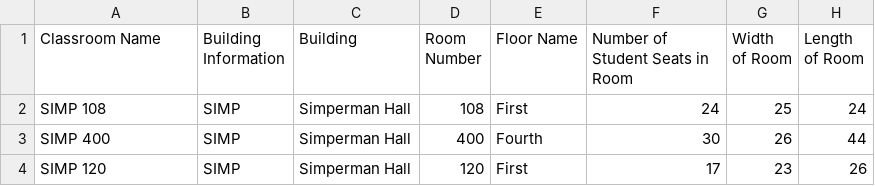
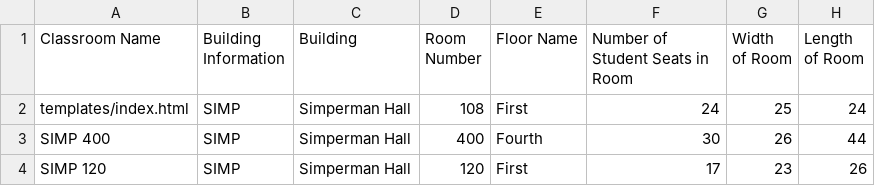
Before and after one commit to olivermclane/CC-CS430-RoomScheduler-, a CSV file: django_react_roomscheduler/roomschedulerapi/DataReader/Data/ClassroomInformation.csv, drawn as a sheet; only a part is shown; the diff names each change by its address in the sheet, - before the commit and + after, or states it on an @@ line.

```diff
--- a/django_react_roomscheduler/roomschedulerapi/DataReader/Data/ClassroomInformation.csv
+++ b/django_react_roomscheduler/roomschedulerapi/DataReader/Data/ClassroomInformation.csv
-A2 (Classroom Name): SIMP 108
+A2 (Classroom Name): templates/index.html
```
Also changed, not shown: 7 other files.
